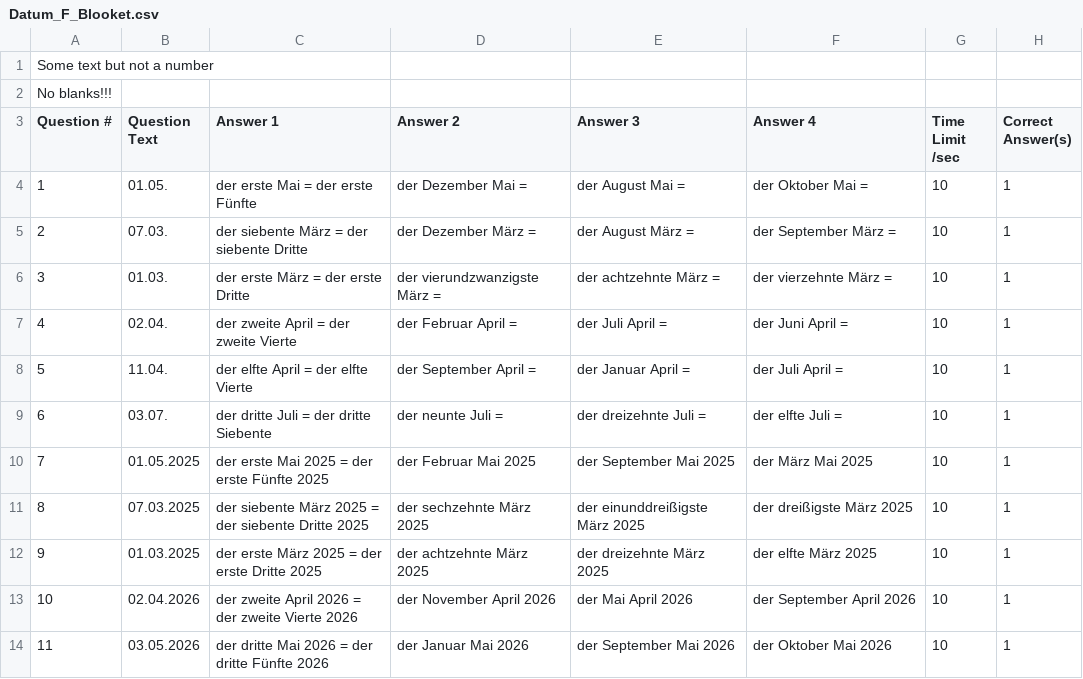
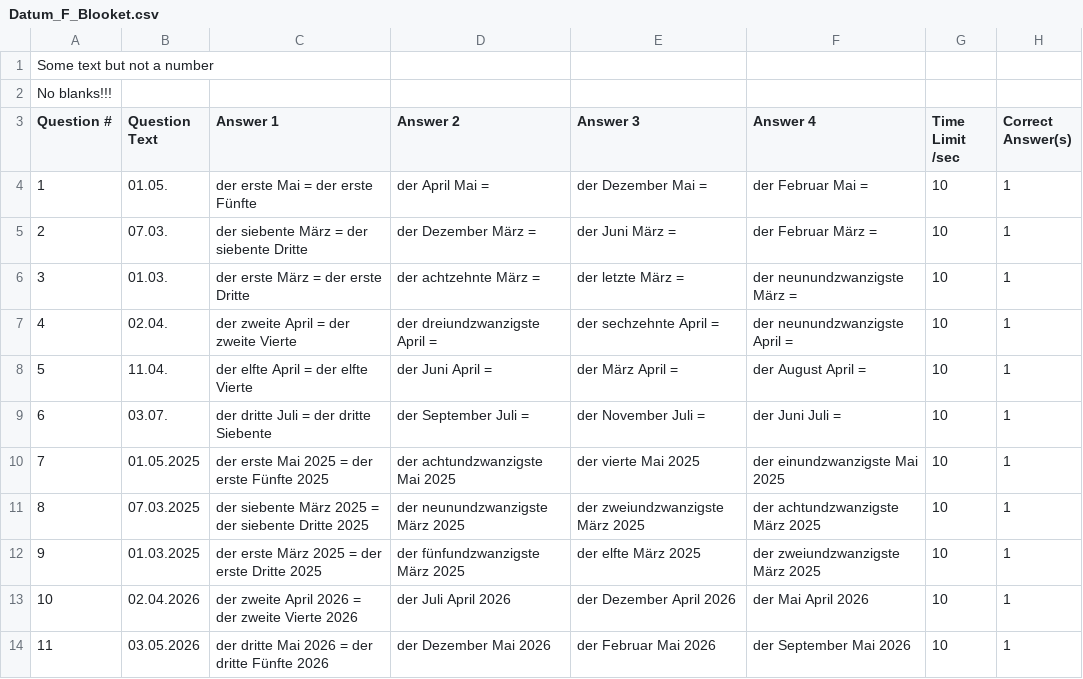
Before and after one commit to kassbohm/Anki, a CSV file: csv/Datum_F_Blooket.csv, drawn as a sheet; only a part is shown; the diff covers the shown part only.

```diff
--- a/csv/Datum_F_Blooket.csv
+++ b/csv/Datum_F_Blooket.csv
@@ -3,12 +3,12 @@
 "Question #","Question Text","Answer 1","Answer 2","Answer 3","Answer 4","Time Limit /sec","Correct Answer(s)"
-1,01.05.,der erste Mai = der erste Fünfte,der Dezember Mai =,der August Mai =,der Oktober Mai =,10,1
-2,07.03.,der siebente März = der siebente Dritte,der Dezember März =,der August März =,der September März =,10,1
-3,01.03.,der erste März = der erste Dritte,der vierundzwanzigste März =,der achtzehnte März =,der vierzehnte März =,10,1
-4,02.04.,der zweite April = der zweite Vierte,der Februar April =,der Juli April =,der Juni April =,10,1
-5,11.04.,der elfte April = der elfte Vierte,der September April =,der Januar April =,der Juli April =,10,1
-6,03.07.,der dritte Juli = der dritte Siebente,der neunte Juli =,der dreizehnte Juli =,der elfte Juli =,10,1
-7,01.05.2025,der erste Mai 2025 = der erste Fünfte 2025,der Februar Mai 2025,der September Mai 2025,der März Mai 2025,10,1
-8,07.03.2025,der siebente März 2025 = der siebente Dritte 2025,der sechzehnte März 2025,der einunddreißigste März 2025,der dreißigste März 2025,10,1
-9,01.03.2025,der erste März 2025 = der erste Dritte 2025,der achtzehnte März 2025,der dreizehnte März 2025,der elfte März 2025,10,1
-10,02.04.2026,der zweite April 2026 = der zweite Vierte 2026,der November April 2026,der Mai April 2026,der September April 2026,10,1
-11,03.05.2026,der dritte Mai 2026 = der dritte Fünfte 2026,der Januar Mai 2026,der September Mai 2026,der Oktober Mai 2026,10,1
+1,01.05.,der erste Mai = der erste Fünfte,der April Mai =,der Dezember Mai =,der Februar Mai =,10,1
+2,07.03.,der siebente März = der siebente Dritte,der Dezember März =,der Juni März =,der Februar März =,10,1
+3,01.03.,der erste März = der erste Dritte,der achtzehnte März =,der letzte März =,der neunundzwanzigste März =,10,1
+4,02.04.,der zweite April = der zweite Vierte,der dreiundzwanzigste April =,der sechzehnte April =,der neunundzwanzigste April =,10,1
+5,11.04.,der elfte April = der elfte Vierte,der Juni April =,der März April =,der August April =,10,1
+6,03.07.,der dritte Juli = der dritte Siebente,der September Juli =,der November Juli =,der Juni Juli =,10,1
+7,01.05.2025,der erste Mai 2025 = der erste Fünfte 2025,der achtundzwanzigste Mai 2025,der vierte Mai 2025,der einundzwanzigste Mai 2025,10,1
+8,07.03.2025,der siebente März 2025 = der siebente Dritte 2025,der neunundzwanzigste März 2025,der zweiundzwanzigste März 2025,der achtundzwanzigste März 2025,10,1
+9,01.03.2025,der erste März 2025 = der erste Dritte 2025,der fünfundzwanzigste März 2025,der elfte März 2025,der zweiundzwanzigste März 2025,10,1
+10,02.04.2026,der zweite April 2026 = der zweite Vierte 2026,der Juli April 2026,der Dezember April 2026,der Mai April 2026,10,1
+11,03.05.2026,der dritte Mai 2026 = der dritte Fünfte 2026,der Dezember Mai 2026,der Februar Mai 2026,der September Mai 2026,10,1
```
Also changed, not shown: 40 edited cells elsewhere in this file, 3 other files.
